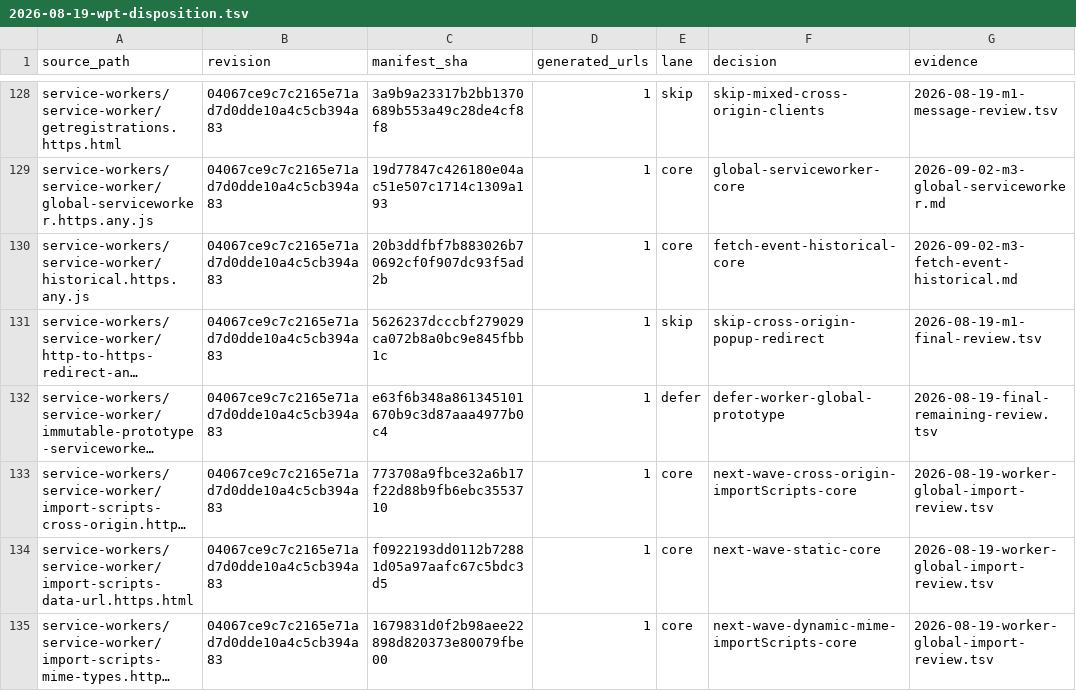
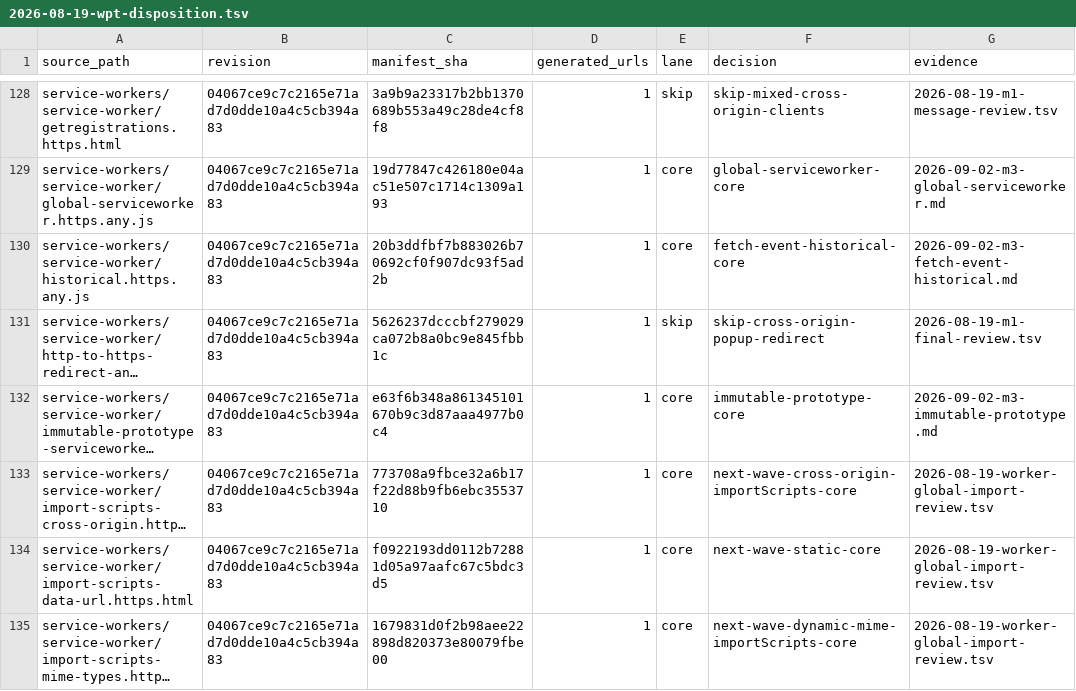
Before and after one commit to leizongmin/ZeroWeb, a TSV file: docs/goal/service-workers/evidence/2026-08-19-wpt-disposition.tsv, drawn as a sheet; only a part is shown, gaps mark what is left out; long unchanged cells end in …; the diff names each change by its address in the sheet, - before the commit and + after, or states it on an @@ line.

Commit message:
Promote service worker immutable prototype baseline

```diff
--- a/docs/goal/service-workers/evidence/2026-08-19-wpt-disposition.tsv
+++ b/docs/goal/service-workers/evidence/2026-08-19-wpt-disposition.tsv
-E132 (lane): defer
+E132 (lane): core
-F132 (decision): defer-worker-global-prototype
+F132 (decision): immutable-prototype-core
-G132 (evidence): 2026-08-19-final-remaining-review.tsv
+G132 (evidence): 2026-09-02-m3-immutable-prototype.md
```
Also changed, not shown: 14 other files.
